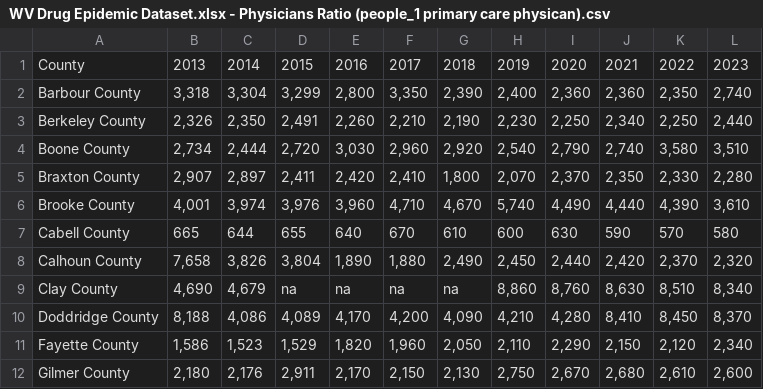
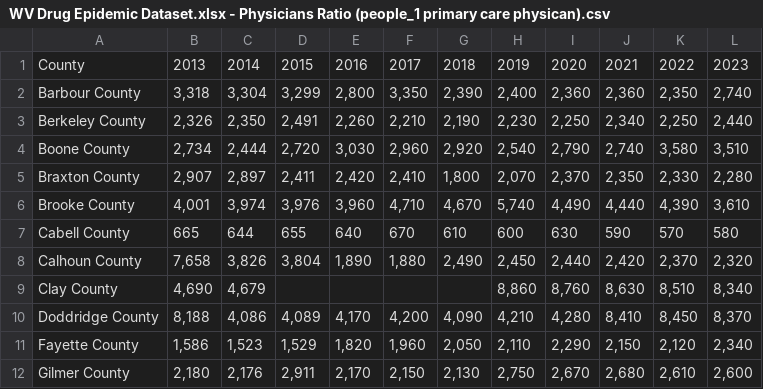
Before and after one commit to michaelwfouts/wv-opioid-dashboard, a CSV file: data/WV Drug Epidemic Dataset.xlsx - Physicians Ratio (people_1 primary care physican).csv, drawn as a sheet; only a part is shown.

Commit message:
updated data file

```diff
--- a/data/WV Drug Epidemic Dataset.xlsx - Physicians Ratio (people_1 primary care physican).csv
+++ b/data/WV Drug Epidemic Dataset.xlsx - Physicians Ratio (people_1 primary care physican).csv
@@ -8,3 +8,3 @@ Cabell County,665,644,655,640,670,610,600,630,590,570,580
 Calhoun County,"7,658","3,826","3,804","1,890","1,880","2,490","2,450","2,440","2,420","2,370","2,320"
-Clay County,"4,690","4,679",na,na,na,na,"8,860","8,760","8,630","8,510","8,340"
+Clay County,"4,690","4,679",,,,,"8,860","8,760","8,630","8,510","8,340"
 Doddridge County,"8,188","4,086","4,089","4,170","4,200","4,090","4,210","4,280","8,410","8,450","8,370"
```
